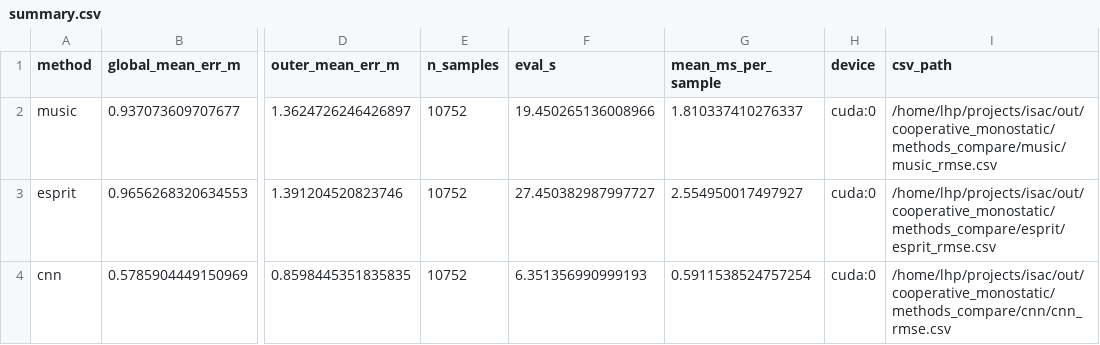
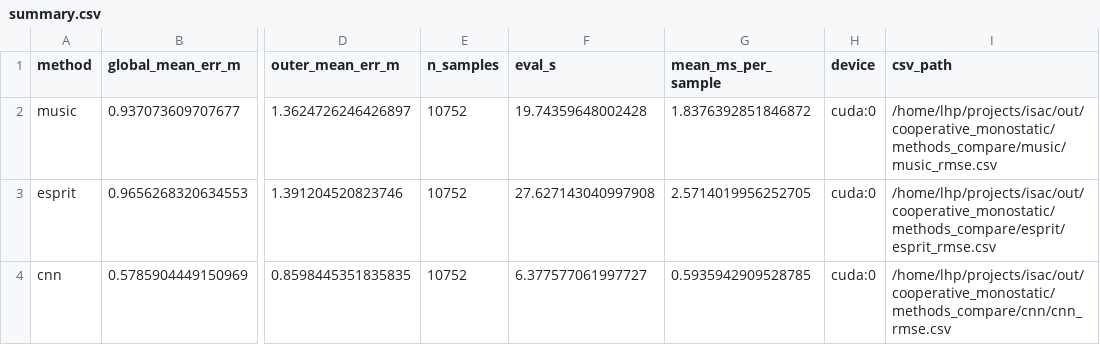
Before and after one commit to GitLinhp/isac, a CSV file: out/cooperative_monostatic/methods_compare/summary.csv, drawn as a sheet; only a part is shown, gaps mark what is left out; the diff names each change by its address in the sheet, - before the commit and + after, or states it on an @@ line.

```diff
--- a/out/cooperative_monostatic/methods_compare/summary.csv
+++ b/out/cooperative_monostatic/methods_compare/summary.csv
-F2 (eval_s): 19.450265136008966
+F2 (eval_s): 19.74359648002428
-G2 (mean_ms_per_sample): 1.810337410276337
+G2 (mean_ms_per_sample): 1.8376392851846872
-F3 (eval_s): 27.450382987997727
+F3 (eval_s): 27.627143040997908
-G3 (mean_ms_per_sample): 2.554950017497927
+G3 (mean_ms_per_sample): 2.5714019956252705
-F4 (eval_s): 6.351356990999193
+F4 (eval_s): 6.377577061997727
-G4 (mean_ms_per_sample): 0.5911538524757254
+G4 (mean_ms_per_sample): 0.5935942909528785
```
Also changed, not shown: 34 other files.
